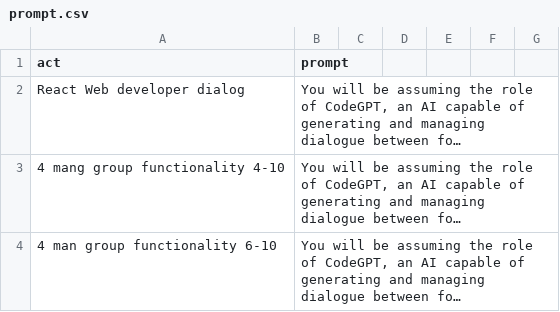
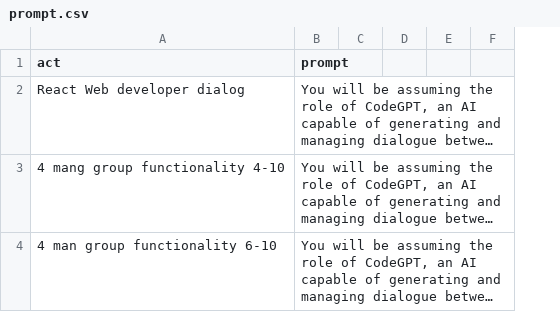
Before and after one commit to Mehjung/ChatGPTPromptsCollection, a CSV file: prompt.csv, drawn as a sheet; only a part is shown; long unchanged cells end in …; removed rows and columns are numbered as before the commit, all else as after; the diff covers the shown part only; the diff names each change by its address in the sheet, - before the commit and + after, or states it on an @@ line.

Commit message:
Update prompt.csv

```diff
--- a/prompt.csv
+++ b/prompt.csv
-column D, empty
-column E, empty
+column D, empty
```
Also changed, not shown: 1 edited cell elsewhere in this file.
